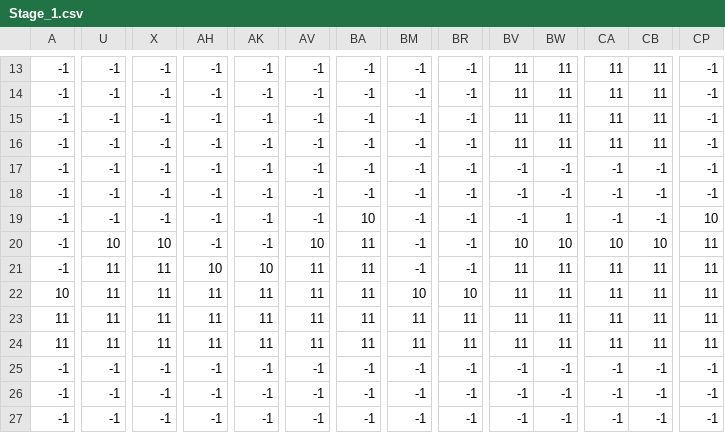
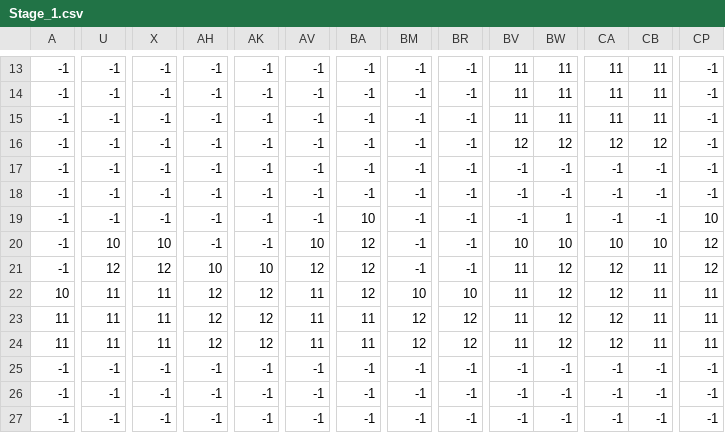
Before and after one commit to Yosuke616/SyuSyokuSakuhin, a CSV file: 2DHCopy/DX11Game/Assets/Stage_1.csv, drawn as a sheet; only a part is shown, gaps mark what is left out; the diff covers the shown part only; the diff names each change by its address in the sheet, - before the commit and + after, or states it on an @@ line.

```diff
--- a/2DHCopy/DX11Game/Assets/Stage_1.csv
+++ b/2DHCopy/DX11Game/Assets/Stage_1.csv
-BV16: 11
+BV16: 12
-BW16: 11
+BW16: 12
-CA16: 11
+CA16: 12
-CB16: 11
+CB16: 12
-BA20:BA22: 11
+BA20:BA22: 12
-CP20:CP21: 11
+CP20:CP21: 12
-U21: 11
+U21: 12
-X21: 11
+X21: 12
-AV21: 11
+AV21: 12
-BW21:BW24: 11
+BW21:BW24: 12
-CA21:CA24: 11
+CA21:CA24: 12
-AH22:AH24: 11
+AH22:AH24: 12
-AK22:AK24: 11
+AK22:AK24: 12
-BM23:BM24: 11
+BM23:BM24: 12
-BR23:BR24: 11
+BR23:BR24: 12
```
Also changed, not shown: 9 edited cells elsewhere in this file, 42 other files.
